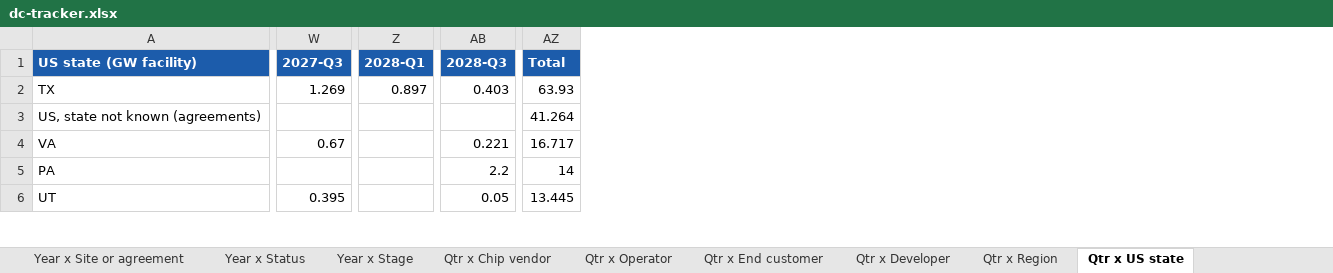
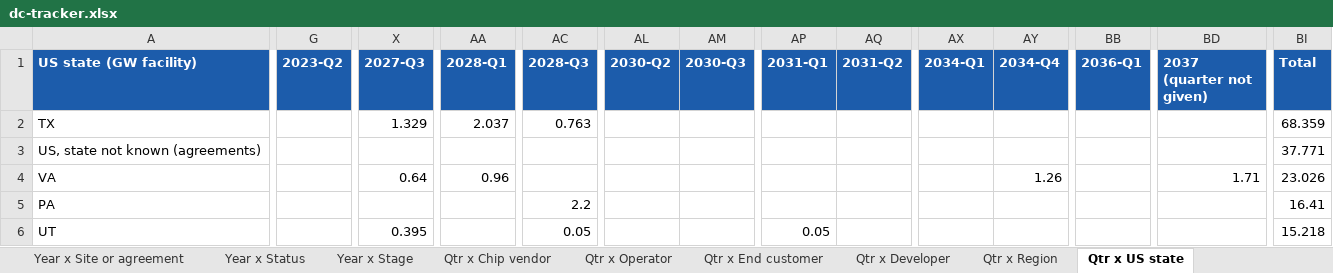
Before and after one commit to bernardhaswell/dcbuildsio, an Excel workbook: data/dc-tracker.xlsx, sheet Qtr x US state, drawn as a sheet; only a part is shown, gaps mark what is left out; values as stored, in another font and other column widths than the file's, no borders; addresses are those after the commit; the diff covers the shown part only; the diff names each change by its address in the sheet, - before the commit and + after, or states it on an @@ line.

```diff
--- a/data/dc-tracker.xlsx (sheet Qtr x US state)
+++ b/data/dc-tracker.xlsx (sheet Qtr x US state)
+column G (2023-Q2), empty
+column AL (2030-Q2), empty
+column AM (2030-Q3), empty
+column AP (2031-Q1), row 6: 0.05
+column AQ (2031-Q2), empty
+column AX (2034-Q1), empty
+column AY (2034-Q4), row 4: 1.26
+column BB (2036-Q1), empty
+column BD (2037 (quarter not given)), row 4: 1.71
-X2 (2027-Q3): 1.269
+X2 (2027-Q3): 1.329
-AA2 (2028-Q1): 0.897
+AA2 (2028-Q1): 2.037
-AC2 (2028-Q3): 0.403
+AC2 (2028-Q3): 0.763
-BI2 (Total): 63.93
+BI2 (Total): 68.359
-BI3 (Total): 41.264
+BI3 (Total): 37.771
-X4 (2027-Q3): 0.67
+X4 (2027-Q3): 0.64
-AA4 (2028-Q1): (empty)
+AA4 (2028-Q1): 0.96
-AC4 (2028-Q3): 0.221
+AC4 (2028-Q3): (empty)
-BI4 (Total): 16.717
+BI4 (Total): 23.026
-BI5 (Total): 14
+BI5 (Total): 16.41
-BI6 (Total): 13.445
+BI6 (Total): 15.218
```
Also changed, not shown: 12 added rows, 12 removed rows and 102 edited cells elsewhere in this sheet, sheet Deployment, sheet Phases, sheet Sources, sheet Qtr x Developer, sheet Year x Developer, sheet Year x US state, 17 more sheets, 24 other files.
